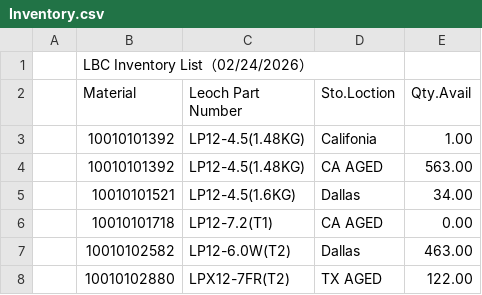
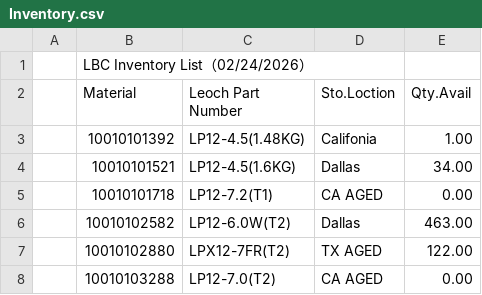
Before and after one commit to LeochBattery/Leoch-Inventory, a CSV file: Inventory.csv, drawn as a sheet; only a part is shown; the shorter side is filled out with more unchanged rows; the diff names each change by its address in the sheet, - before the commit and + after, or states it on an @@ line.

Commit message:
Update Inventory.csv

```diff
--- a/Inventory.csv
+++ b/Inventory.csv
-row 4:  | 10010101392 | LP12-4.5(1.48KG) | CA AGED | 563.00
```
